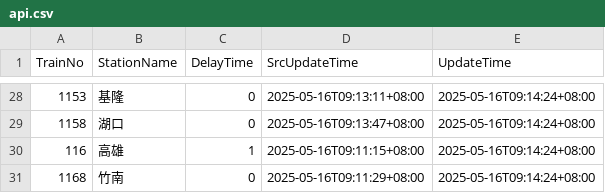
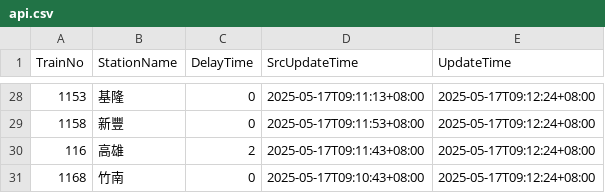
Before and after one commit to funfun0912/Open-Platform-Software-Mid, a CSV file: api.csv, drawn as a sheet; only a part is shown, gaps mark what is left out; the diff covers the shown part only.

```diff
--- a/api.csv
+++ b/api.csv
@@ -28,4 +28,4 @@ TrainNo,StationName,DelayTime,SrcUpdateTime,UpdateTime
-1153,基隆,0,2025-05-16T09:13:11+08:00,2025-05-16T09:14:24+08:00
-1158,湖口,0,2025-05-16T09:13:47+08:00,2025-05-16T09:14:24+08:00
-116,高雄,1,2025-05-16T09:11:15+08:00,2025-05-16T09:14:24+08:00
-1168,竹南,0,2025-05-16T09:11:29+08:00,2025-05-16T09:14:24+08:00
+1153,基隆,0,2025-05-17T09:11:13+08:00,2025-05-17T09:12:24+08:00
+1158,新豐,0,2025-05-17T09:11:53+08:00,2025-05-17T09:12:24+08:00
+116,高雄,2,2025-05-17T09:11:43+08:00,2025-05-17T09:12:24+08:00
+1168,竹南,0,2025-05-17T09:10:43+08:00,2025-05-17T09:12:24+08:00
```
Also changed, not shown: 3 added rows, 3 removed rows and 73 edited cells elsewhere in this file.
